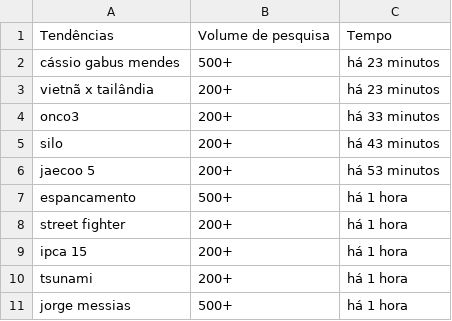
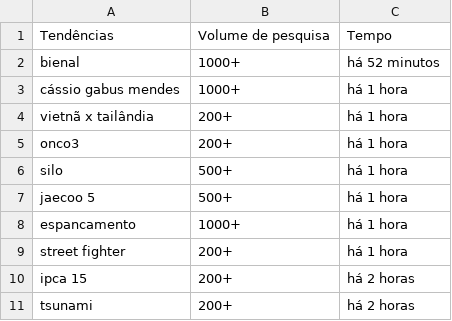
Before and after one commit to GabryelAquiles/News-Through-Time, a CSV file: trending_BR_latest.csv, drawn as a sheet.

```diff
--- a/trending_BR_latest.csv
+++ b/trending_BR_latest.csv
@@ -1,11 +1,11 @@
 Tendências,Volume de pesquisa,Tempo
-"cássio gabus mendes","500+","há 23 minutos"
-"vietnã x tailândia","200+","há 23 minutos"
-"onco3","200+","há 33 minutos"
-"silo","200+","há 43 minutos"
-"jaecoo 5","200+","há 53 minutos"
-"espancamento","500+","há 1 hora"
+"bienal","1000+","há 52 minutos"
+"cássio gabus mendes","1000+","há 1 hora"
+"vietnã x tailândia","200+","há 1 hora"
+"onco3","200+","há 1 hora"
+"silo","500+","há 1 hora"
+"jaecoo 5","500+","há 1 hora"
+"espancamento","1000+","há 1 hora"
 "street fighter","200+","há 1 hora"
-"ipca 15","200+","há 1 hora"
-"tsunami","200+","há 1 hora"
-"jorge messias","500+","há 1 hora"
+"ipca 15","200+","há 2 horas"
+"tsunami","200+","há 2 horas"
```
Also changed, not shown: trending_US_latest.csv.
